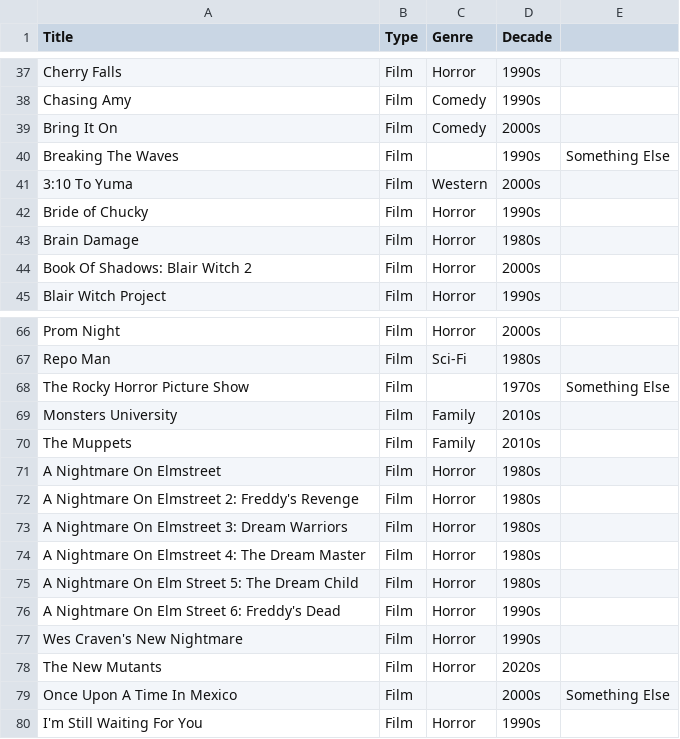
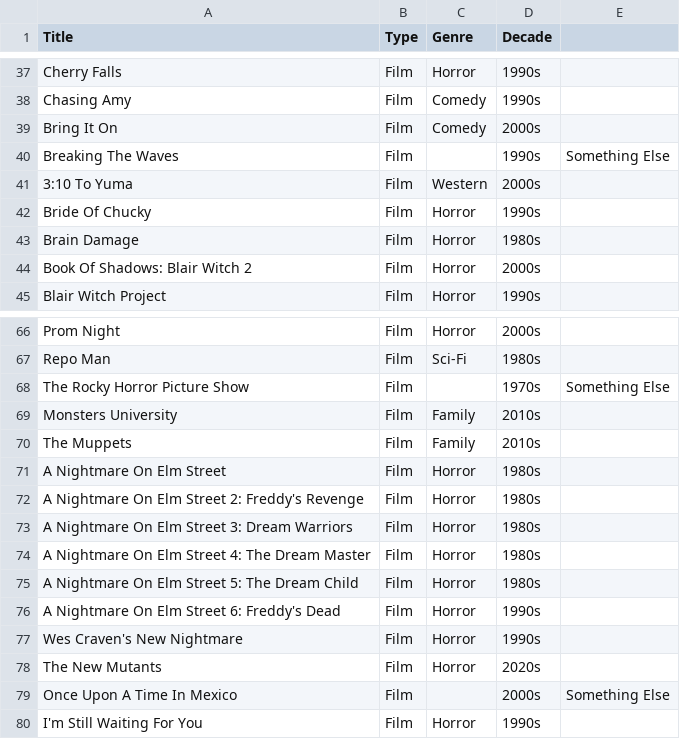
Before and after one commit to JenB-DS/filmapp, a CSV file: dvd_collection.csv, drawn as a sheet; only a part is shown, gaps mark what is left out; the diff covers the shown part only.

```diff
--- a/dvd_collection.csv
+++ b/dvd_collection.csv
@@ -41,3 +41,3 @@ Breaking The Waves,Film,,1990s,Something Else
 3:10 To Yuma,Film,Western,2000s,
-Bride of Chucky,Film,Horror,1990s,
+Bride Of Chucky,Film,Horror,1990s,
 Brain Damage,Film,Horror,1980s,
@@ -70,6 +70,6 @@ Monsters University,Film,Family,2010s,
 The Muppets,Film,Family,2010s,
-A Nightmare On Elmstreet,Film,Horror,1980s,
-A Nightmare On Elmstreet 2: Freddy's Revenge,Film,Horror,1980s,
-A Nightmare On Elmstreet 3: Dream Warriors,Film,Horror,1980s,
-A Nightmare On Elmstreet 4: The Dream Master,Film,Horror,1980s,
+A Nightmare On Elm Street,Film,Horror,1980s,
+A Nightmare On Elm Street 2: Freddy's Revenge,Film,Horror,1980s,
+A Nightmare On Elm Street 3: Dream Warriors,Film,Horror,1980s,
+A Nightmare On Elm Street 4: The Dream Master,Film,Horror,1980s,
 A Nightmare On Elm Street 5: The Dream Child,Film,Horror,1980s,
```
Also changed, not shown: 22 added rows and 2 edited cells elsewhere in this file.
